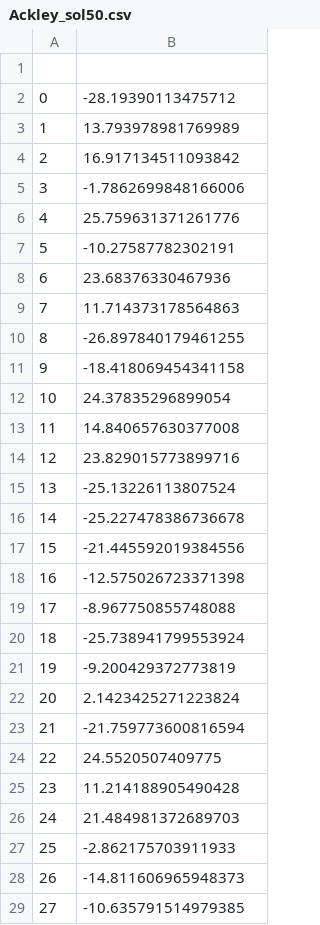
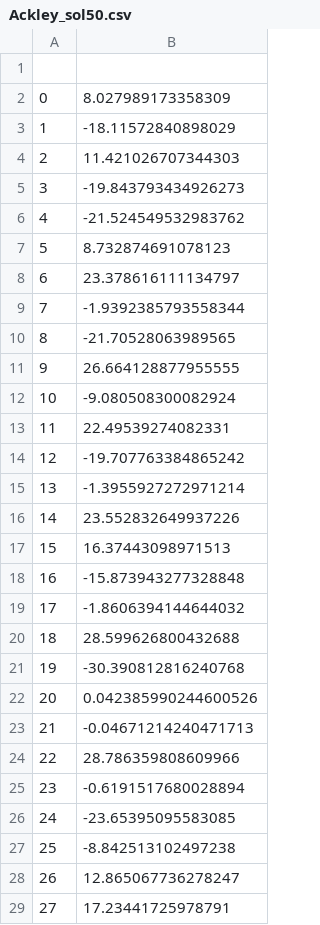
Before and after one commit to lisakoppe/DSTI-Metaheuristics, a CSV file: 08-Shifted_Ackleys_Function/Ackley_sol50.csv, drawn as a sheet; only a part is shown; the diff covers the shown part only.

```diff
--- a/08-Shifted_Ackleys_Function/Ackley_sol50.csv
+++ b/08-Shifted_Ackleys_Function/Ackley_sol50.csv
@@ -1,29 +1,29 @@
 ,
-0,-28.19390113475712
-1,13.793978981769989
-2,16.917134511093842
-3,-1.7862699848166006
-4,25.759631371261776
-5,-10.27587782302191
-6,23.68376330467936
-7,11.714373178564863
-8,-26.897840179461255
-9,-18.418069454341158
-10,24.37835296899054
-11,14.840657630377008
-12,23.829015773899716
-13,-25.13226113807524
-14,-25.227478386736678
-15,-21.445592019384556
-16,-12.575026723371398
-17,-8.967750855748088
-18,-25.738941799553924
-19,-9.200429372773819
-20,2.1423425271223824
-21,-21.759773600816594
-22,24.5520507409775
-23,11.214188905490428
-24,21.484981372689703
-25,-2.862175703911933
-26,-14.811606965948373
-27,-10.635791514979385
+0,8.027989173358309
+1,-18.11572840898029
+2,11.421026707344303
+3,-19.843793434926273
+4,-21.524549532983762
+5,8.732874691078123
+6,23.378616111134797
+7,-1.9392385793558344
+8,-21.70528063989565
+9,26.664128877955555
+10,-9.080508300082924
+11,22.49539274082331
+12,-19.707763384865242
+13,-1.3955927272971214
+14,23.552832649937226
+15,16.37443098971513
+16,-15.873943277328848
+17,-1.8606394144644032
+18,28.599626800432688
+19,-30.390812816240768
+20,0.042385990244600526
+21,-0.04671214240471713
+22,28.786359808609966
+23,-0.6191517680028894
+24,-23.65395095583085
+25,-8.842513102497238
+26,12.865067736278247
+27,17.23441725978791
```
Also changed, not shown: 22 edited cells elsewhere in this file, 9 other files.
